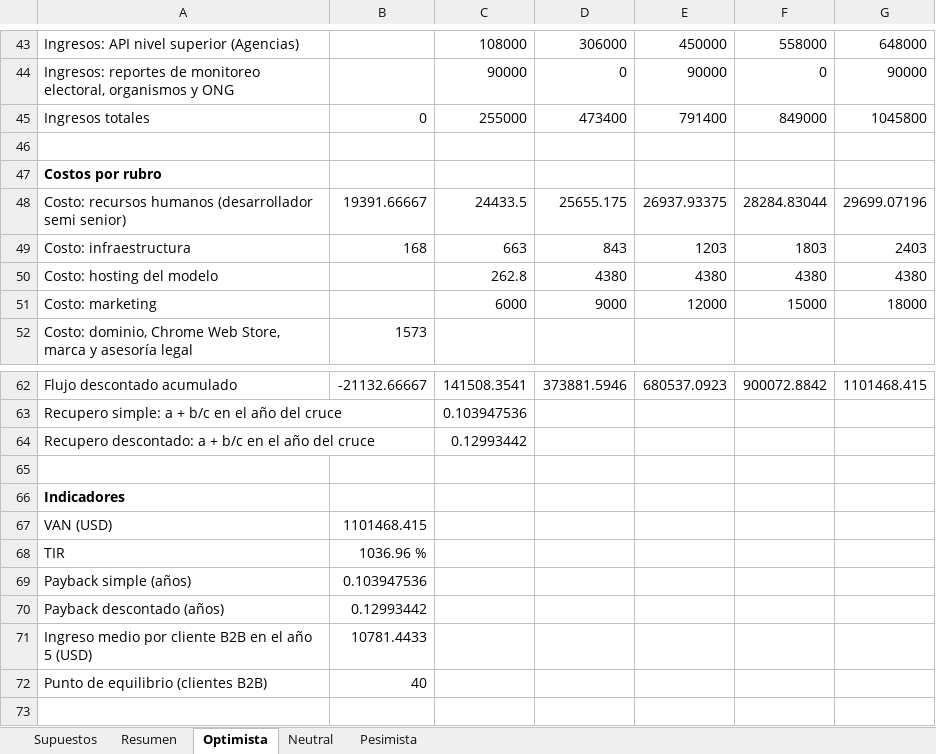
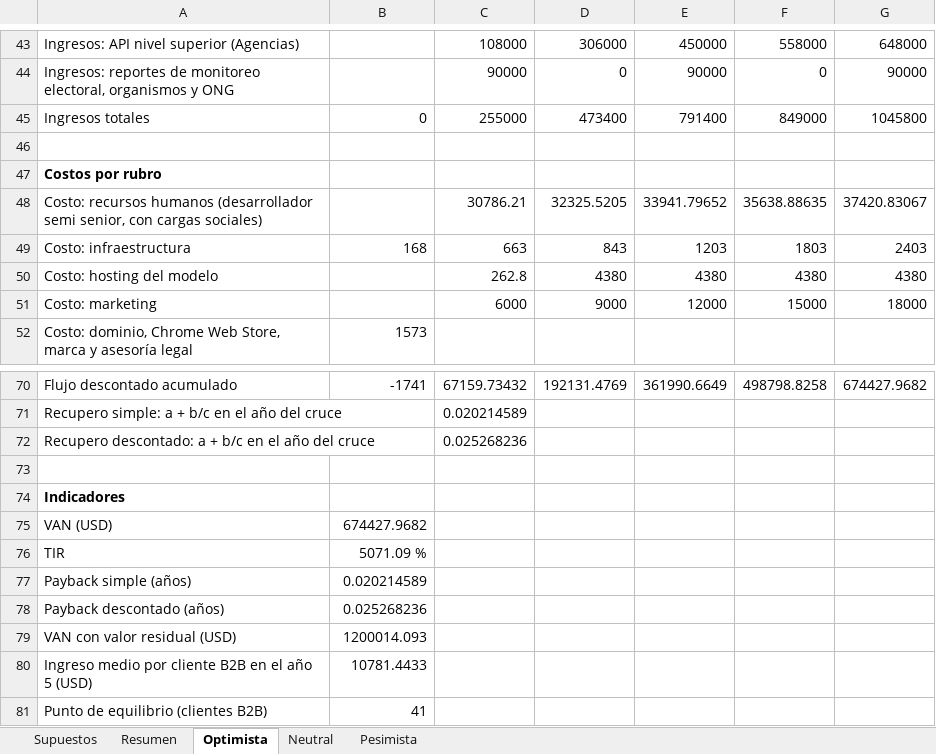
Before and after one commit to martinnbejarano/PFI-Wiki, an Excel workbook: wiki/negocio/modelo-financiero.xlsx, sheet Optimista, drawn as a sheet; only a part is shown, gaps mark what is left out; values as stored, in another font and other column widths than the file's, no borders; removed rows and columns are numbered as before the commit, all else as after; the diff covers the shown part only; the diff names each change by its address in the sheet, - before the commit and + after, or states it on an @@ line.

```diff
--- a/wiki/negocio/modelo-financiero.xlsx (sheet Optimista)
+++ b/wiki/negocio/modelo-financiero.xlsx (sheet Optimista)
-row 48: Costo: recursos humanos (desarrollador semi senior) | 19391.66667 | 24433.5 | 25655.175 | 26937.93375 | 28284.83044 | 29699.07196
+row 48: Costo: recursos humanos (desarrollador semi senior, con cargas sociales) |  | 30786.21 | 32325.5205 | 33941.79652 | 35638.88635 | 37420.83067
-B70: -21132.66667
+B70: -1741
-C70: 141508.3541
+C70: 67159.73432
-D70: 373881.5946
+D70: 192131.4769
-E70: 680537.0923
+E70: 361990.6649
-F70: 900072.8842
+F70: 498798.8258
-G70: 1101468.415
+G70: 674427.9682
-C71: 0.103947536
+C71: 0.020214589
-C72: 0.12993442
+C72: 0.025268236
-B75: 1101468.415
+B75: 674427.9682
-B76: 1036.96 %
+B76: 5071.09 %
-B77: 0.103947536
+B77: 0.020214589
-B78: 0.12993442
+B78: 0.025268236
+row 79: VAN con valor residual (USD) | 1200014.093
-B81: 40
+B81: 41
```
Also changed, not shown: 8 added rows and 24 edited cells elsewhere in this sheet, sheet Neutral, sheet Pesimista, sheet Supuestos, sheet Resumen, formulas that keep their value, 26 other files.
